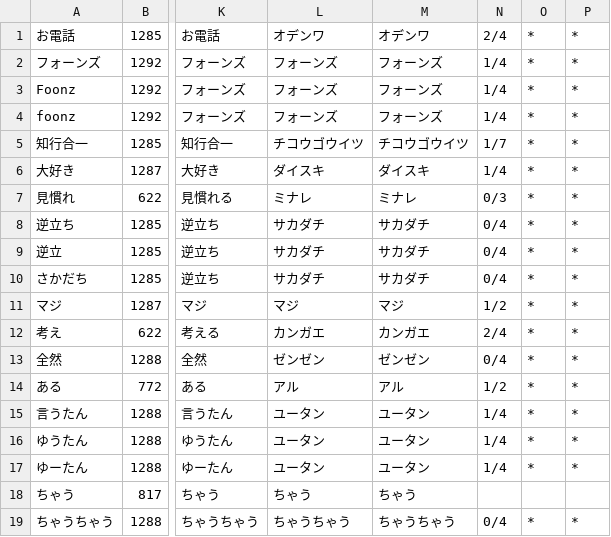
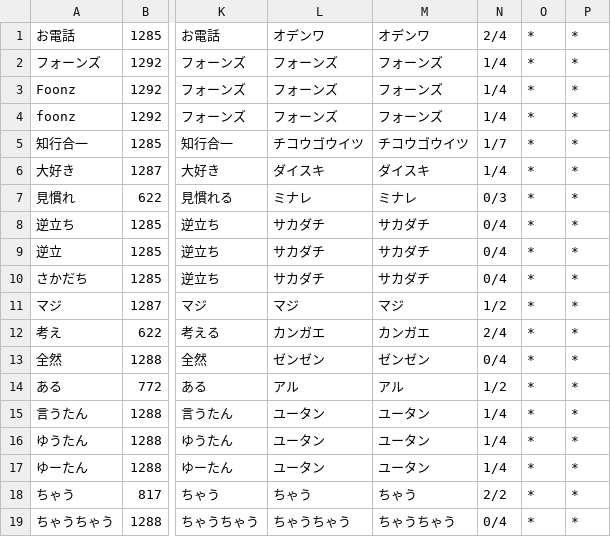
Before and after one commit to t-kawata/ctts-dict, a CSV file: dicts/covy_dict.csv, drawn as a sheet; only a part is shown, gaps mark what is left out; the diff names each change by its address in the sheet, - before the commit and + after, or states it on an @@ line.

Commit message:
tmp

```diff
--- a/dicts/covy_dict.csv
+++ b/dicts/covy_dict.csv
-N18: (empty)
+N18: 2/2
-O18: (empty)
+O18: *
-P18: (empty)
+P18: *
```
